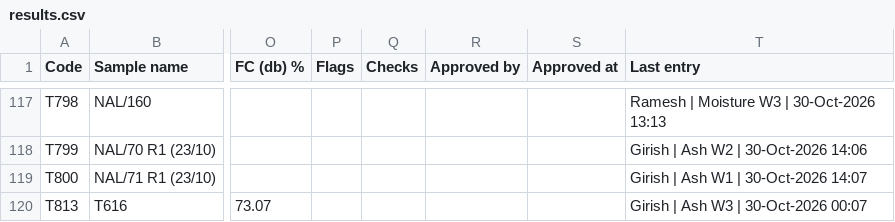
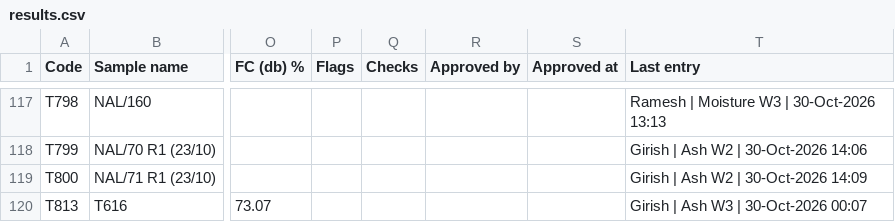
Before and after one commit to girish-vastrakar/weighing_data_QR, a CSV file: results.csv, drawn as a sheet; only a part is shown, gaps mark what is left out; the diff names each change by its address in the sheet, - before the commit and + after, or states it on an @@ line.

```diff
--- a/results.csv
+++ b/results.csv
-T119 (Last entry): Girish | Ash W1 | 30-Oct-2026 14:07
+T119 (Last entry): Girish | Ash W2 | 30-Oct-2026 14:09
```
Also changed, not shown: 1 other file.
